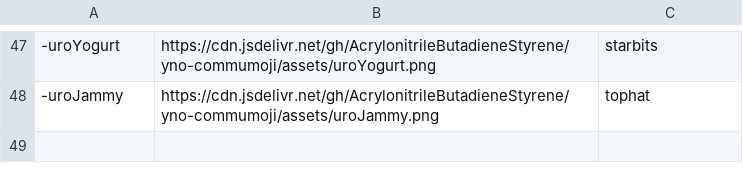
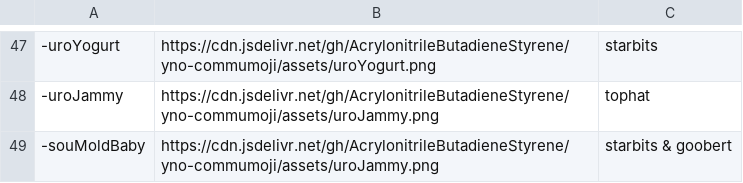
Before and after one commit to AcrylonitrileButadieneStyrene/yno-commumoji, a CSV file: config.csv, drawn as a sheet; only a part is shown, gaps mark what is left out; the diff names each change by its address in the sheet, - before the commit and + after, or states it on an @@ line.

Commit message:
add souMoldBaby by starbits & goobert (#30)

```diff
--- a/config.csv
+++ b/config.csv
+row 49: -souMoldBaby | https://cdn.jsdelivr.net/gh/AcrylonitrileButadieneStyrene/yno-commumoji/assets/uroJammy.png | starbits & goobert
```
Also changed, not shown: 1 other file.
